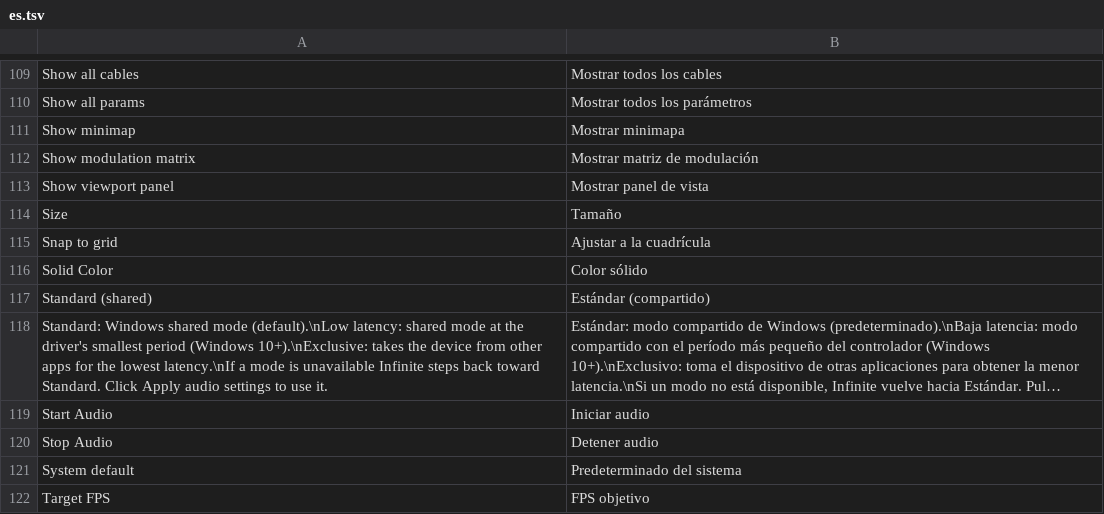
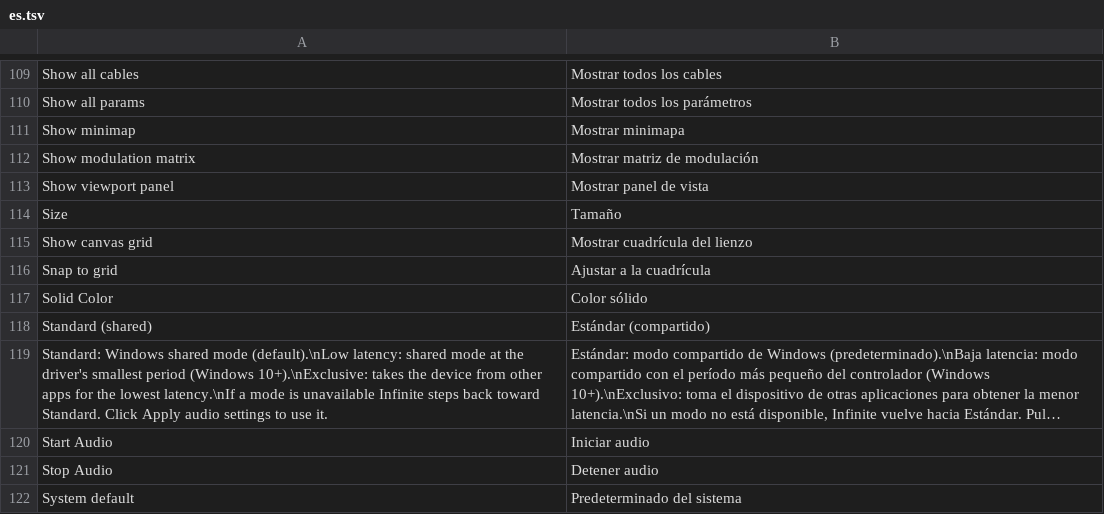
Before and after one commit to n1m21n/Infinite, a TSV file: resources/lang/es.tsv, drawn as a sheet; only a part is shown, gaps mark what is left out; the shorter side is filled out with more unchanged rows; long unchanged cells end in ….

```diff
--- a/resources/lang/es.tsv
+++ b/resources/lang/es.tsv
@@ -114,2 +114,3 @@ Show viewport panel	Mostrar panel de vista
 Size	Tamaño
+Show canvas grid	Mostrar cuadrícula del lienzo
 Snap to grid	Ajustar a la cuadrícula
```
Also changed, not shown: resources/lang/de.tsv, resources/lang/ja.tsv, 10 other files.
